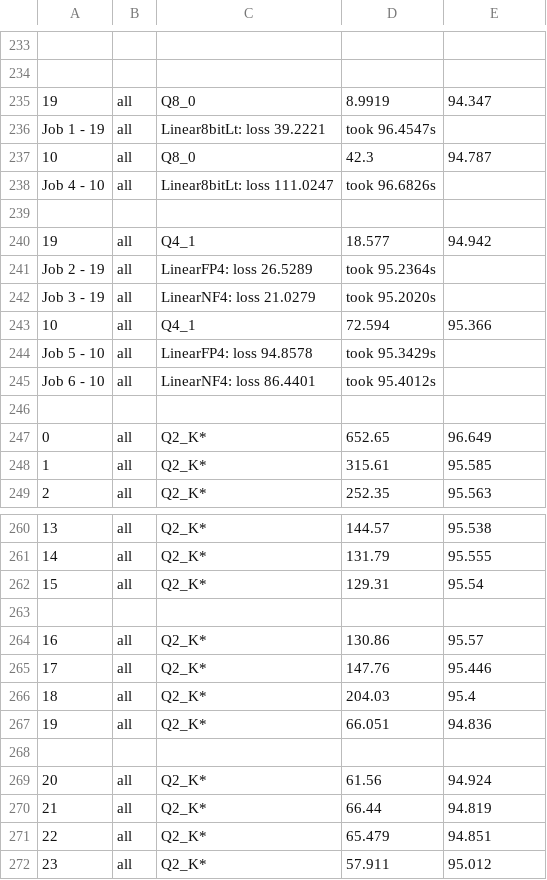
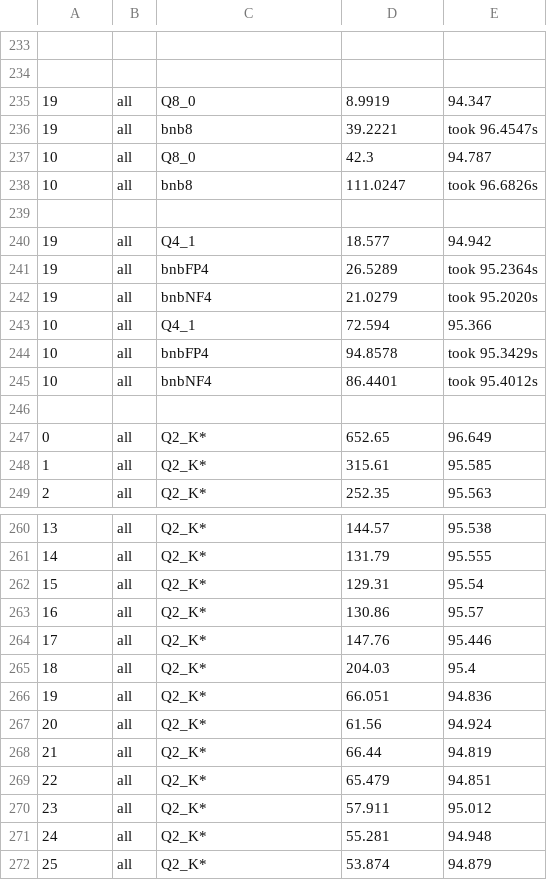
Before and after one commit to chrisgoringe/flux-poke, a CSV file: docs/casting results.csv, drawn as a sheet; only a part is shown, gaps mark what is left out; the shorter side is filled out with more unchanged rows; removed rows and columns are numbered as before the commit, all else as after; the diff covers the shown part only; the diff names each change by its address in the sheet, - before the commit and + after, or states it on an @@ line.

```diff
--- a/docs/casting results.csv
+++ b/docs/casting results.csv
-row 236: Job 1 - 19 | all | Linear8bitLt: loss 39.2221 | took 96.4547s
+row 236: 19 | all | bnb8 | 39.2221 | took 96.4547s
-row 238: Job 4 - 10 | all | Linear8bitLt: loss 111.0247 | took 96.6826s
+row 238: 10 | all | bnb8 | 111.0247 | took 96.6826s
-row 241: Job 2 - 19 | all | LinearFP4: loss 26.5289 | took 95.2364s
-row 242: Job 3 - 19 | all | LinearNF4: loss 21.0279 | took 95.2020s
+row 241: 19 | all | bnbFP4 | 26.5289 | took 95.2364s
+row 242: 19 | all | bnbNF4 | 21.0279 | took 95.2020s
-row 244: Job 5 - 10 | all | LinearFP4: loss 94.8578 | took 95.3429s
-row 245: Job 6 - 10 | all | LinearNF4: loss 86.4401 | took 95.4012s
+row 244: 10 | all | bnbFP4 | 94.8578 | took 95.3429s
+row 245: 10 | all | bnbNF4 | 86.4401 | took 95.4012s
-row 263: (empty)
-row 268: (empty)
```
Also changed, not shown: 28 added rows elsewhere in this file, 3 other files.
